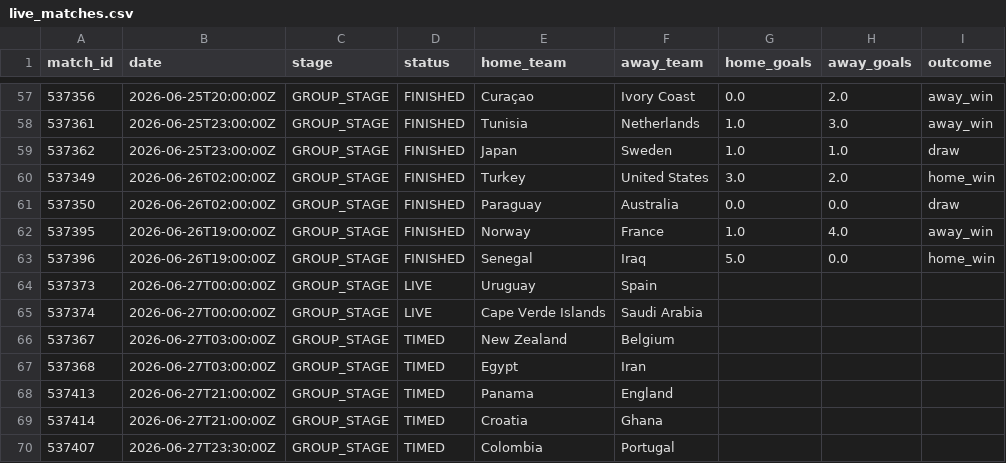
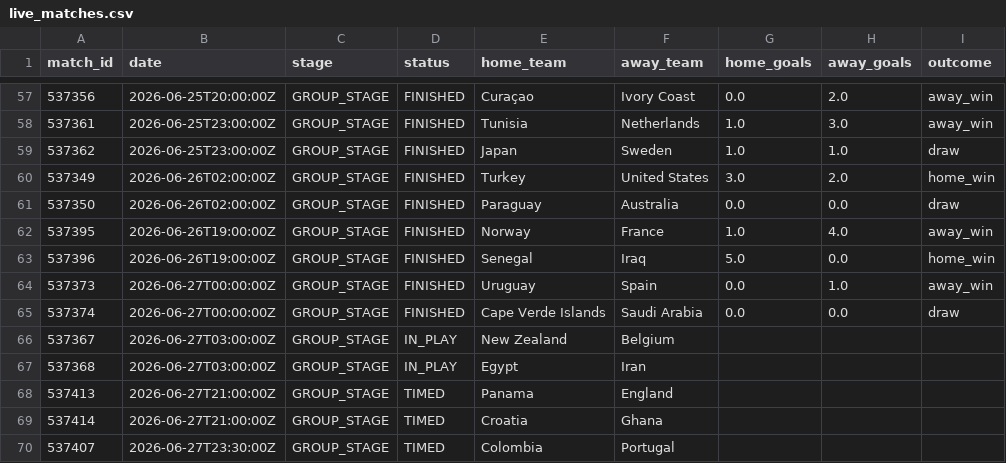
Before and after one commit to ABHIRAMKATARI1289/FIFA-WC-2026, a CSV file: data/processed/live_matches.csv, drawn as a sheet; only a part is shown, gaps mark what is left out.

```diff
--- a/data/processed/live_matches.csv
+++ b/data/processed/live_matches.csv
@@ -63,6 +63,6 @@ match_id,date,stage,status,home_team,away_team,home_goals,away_goals,outcome
 537396,2026-06-26T19:00:00Z,GROUP_STAGE,FINISHED,Senegal,Iraq,5.0,0.0,home_win
-537373,2026-06-27T00:00:00Z,GROUP_STAGE,LIVE,Uruguay,Spain,,,
-537374,2026-06-27T00:00:00Z,GROUP_STAGE,LIVE,Cape Verde Islands,Saudi Arabia,,,
-537367,2026-06-27T03:00:00Z,GROUP_STAGE,TIMED,New Zealand,Belgium,,,
-537368,2026-06-27T03:00:00Z,GROUP_STAGE,TIMED,Egypt,Iran,,,
+537373,2026-06-27T00:00:00Z,GROUP_STAGE,FINISHED,Uruguay,Spain,0.0,1.0,away_win
+537374,2026-06-27T00:00:00Z,GROUP_STAGE,FINISHED,Cape Verde Islands,Saudi Arabia,0.0,0.0,draw
+537367,2026-06-27T03:00:00Z,GROUP_STAGE,IN_PLAY,New Zealand,Belgium,,,
+537368,2026-06-27T03:00:00Z,GROUP_STAGE,IN_PLAY,Egypt,Iran,,,
 537413,2026-06-27T21:00:00Z,GROUP_STAGE,TIMED,Panama,England,,,
```
